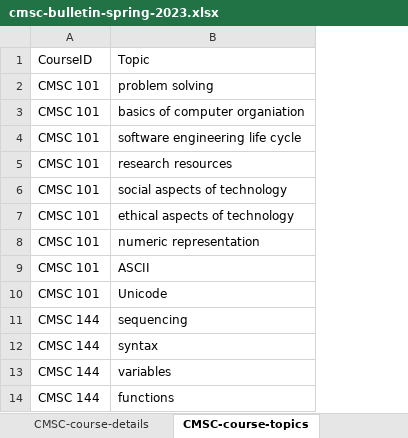
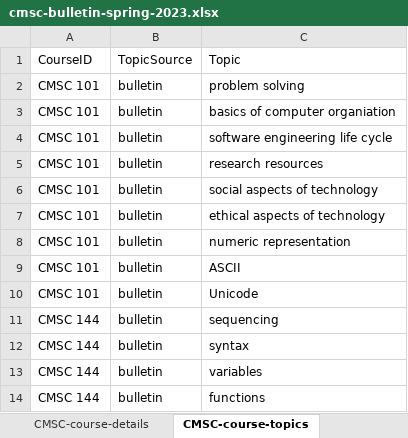
Before and after one commit to ssgvip/ssgvip-quarto-cmsc-courses, an Excel workbook: db/cmsc-bulletin-spring-2023.xlsx, sheet CMSC-course-topics, drawn as a sheet; only a part is shown; values as stored, in another font and other column widths than the file's, no borders; the diff names each change by its address in the sheet, - before the commit and + after, or states it on an @@ line.

Commit message:
added new column to topics tab

```diff
--- a/db/cmsc-bulletin-spring-2023.xlsx (sheet CMSC-course-topics)
+++ b/db/cmsc-bulletin-spring-2023.xlsx (sheet CMSC-course-topics)
+column B, rows 1-14: TopicSource | bulletin | bulletin | bulletin | bulletin | bulletin | bulletin | bulletin | bulletin | bulletin | bulletin | bulletin | bulletin | bulletin
```
